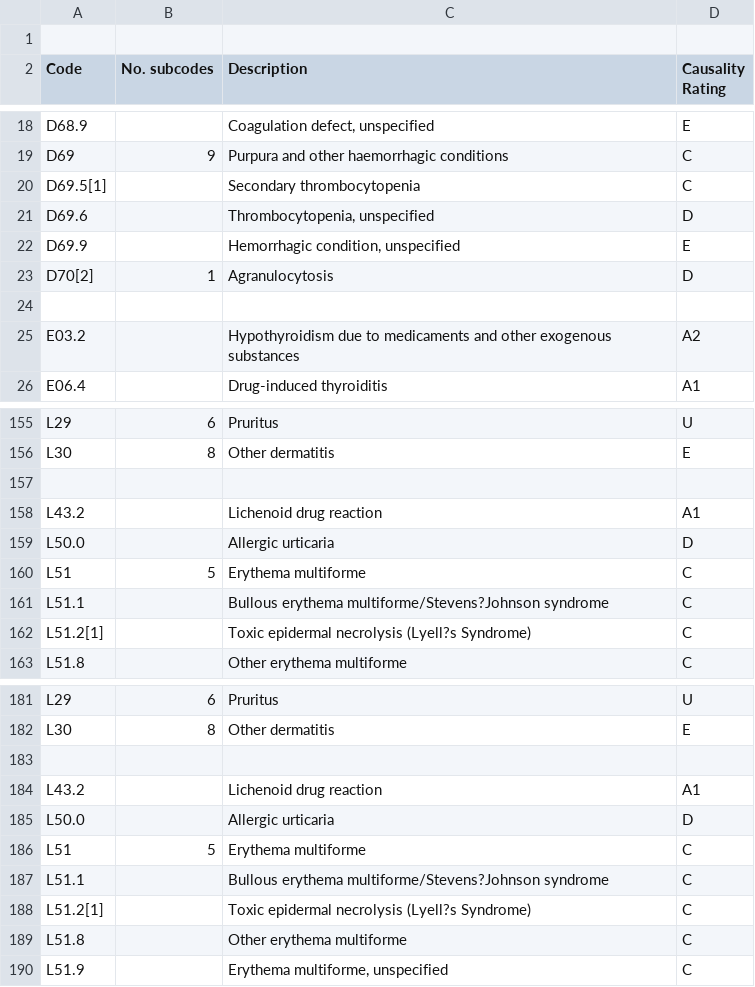
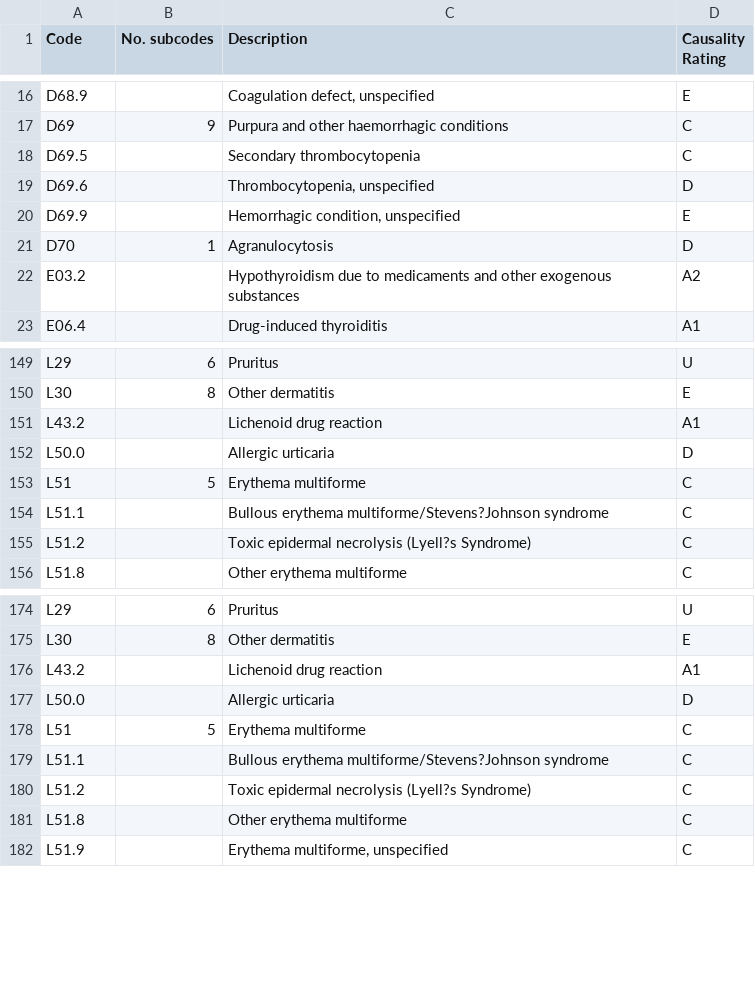
Before and after one commit to hillt5/DATA698, a CSV file: icd_csv.csv, drawn as a sheet; only a part is shown, gaps mark what is left out; the diff covers the shown part only.

```diff
--- a/icd_csv.csv
+++ b/icd_csv.csv
@@ -1,2 +1 @@
-,,,
 Code ,No. subcodes ,Description ,Causality Rating
@@ -19,7 +17,6 @@ D68.9 , ,"Coagulation defect, unspecified ",E
 D69 ,9,Purpura and other haemorrhagic conditions ,C
-D69.5[1] , ,Secondary thrombocytopenia ,C
+D69.5 , ,Secondary thrombocytopenia ,C
 D69.6 , ,"Thrombocytopenia, unspecified ",D
 D69.9 , ,"Hemorrhagic condition, unspecified ",E
-D70[2] ,1,Agranulocytosis ,D
-,,,
+D70 ,1,Agranulocytosis ,D
 E03.2 , ,Hypothyroidism due to medicaments and other exogenous substances ,A2
@@ -156,3 +150,2 @@ L29 ,6,Pruritus ,U
 L30 ,8,Other dermatitis ,E
-,,,
 L43.2 , ,Lichenoid drug reaction ,A1
@@ -161,3 +154,3 @@ L51 ,5,Erythema multiforme ,C
 L51.1 , ,Bullous erythema multiforme/Stevens?Johnson syndrome ,C
-L51.2[1] , ,Toxic epidermal necrolysis (Lyell?s Syndrome) ,C
+L51.2, ,Toxic epidermal necrolysis (Lyell?s Syndrome) ,C
 L51.8 , ,Other erythema multiforme ,C
@@ -182,3 +175,2 @@ L29 ,6,Pruritus ,U
 L30 ,8,Other dermatitis ,E
-,,,
 L43.2 , ,Lichenoid drug reaction ,A1
@@ -187,3 +179,3 @@ L51 ,5,Erythema multiforme ,C
 L51.1 , ,Bullous erythema multiforme/Stevens?Johnson syndrome ,C
-L51.2[1] , ,Toxic epidermal necrolysis (Lyell?s Syndrome) ,C
+L51.2, ,Toxic epidermal necrolysis (Lyell?s Syndrome) ,C
 L51.8 , ,Other erythema multiforme ,C
```
Also changed, not shown: 21 removed rows and 11 edited cells elsewhere in this file.
